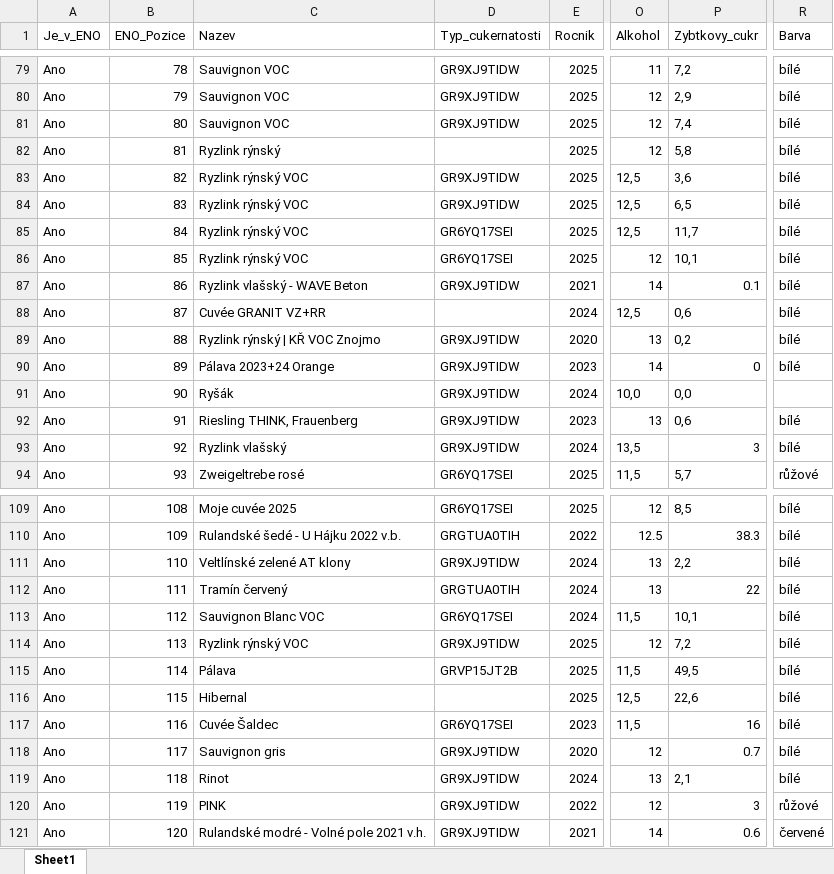
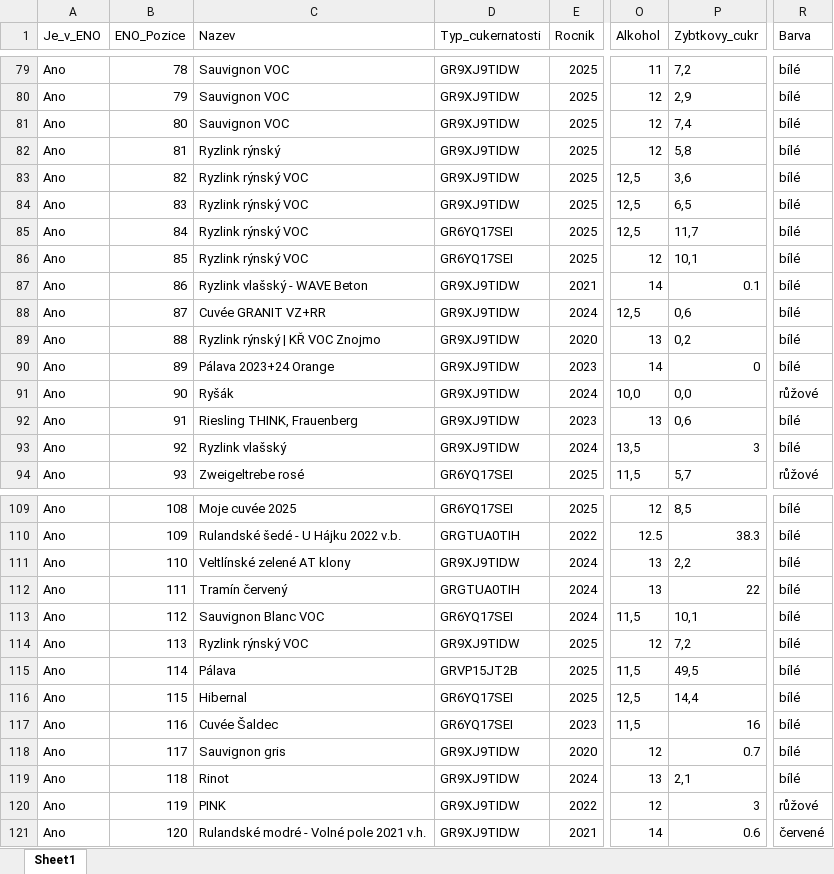
Before and after one commit to ssatek/enoteka-vinotrh-eshop, an Excel workbook: data/Enoteka_pozice.xlsx, sheet Sheet1, drawn as a sheet; only a part is shown, gaps mark what is left out; values as stored, in another font and other column widths than the file's, no borders; the diff names each change by its address in the sheet, - before the commit and + after, or states it on an @@ line.

Commit message:
Aktualizovat data vinné karty z ERP (2026-10-09)

```diff
--- a/data/Enoteka_pozice.xlsx (sheet Sheet1)
+++ b/data/Enoteka_pozice.xlsx (sheet Sheet1)
-D82 (Typ_cukernatosti): (empty)
+D82 (Typ_cukernatosti): GR9XJ9TIDW
-D88 (Typ_cukernatosti): (empty)
+D88 (Typ_cukernatosti): GR9XJ9TIDW
-R91 (Barva): (empty)
+R91 (Barva): růžové
-D116 (Typ_cukernatosti): (empty)
+D116 (Typ_cukernatosti): GR6YQ17SEI
-P116 (Zybtkovy_cukr): 22,6
+P116 (Zybtkovy_cukr): 14,4
```
Also changed, not shown: 2 other files.
